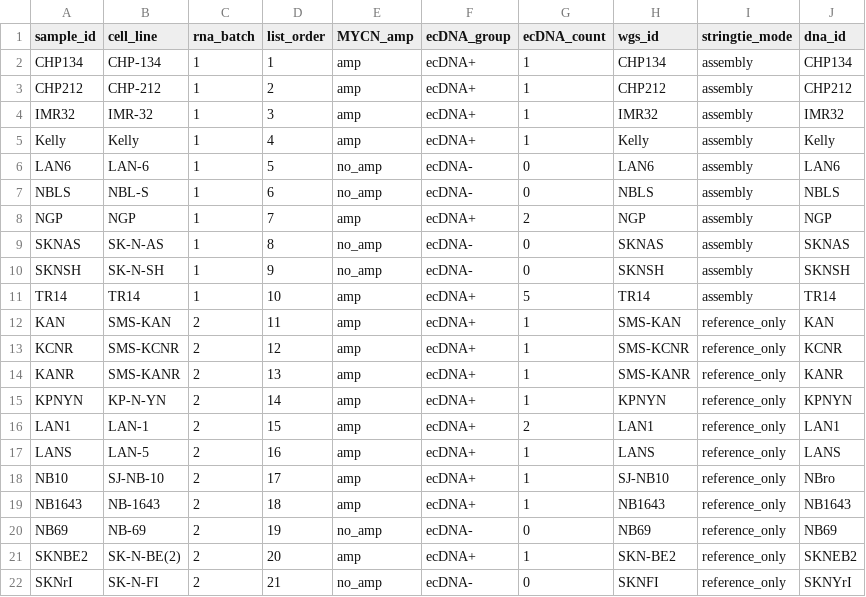
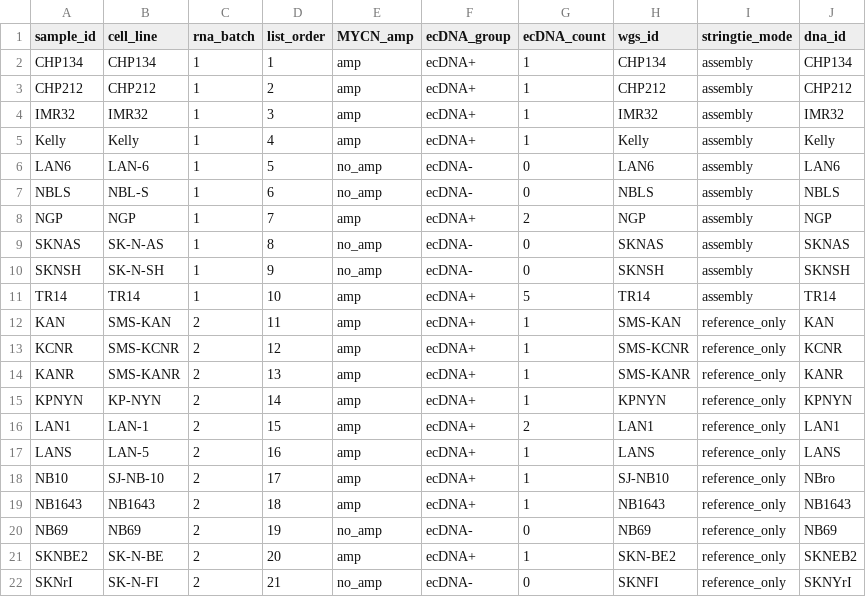
Before and after one commit to Tina04021997/Neuroblastoma_ecDNA, a TSV file: samples.tsv, drawn as a sheet.

```diff
--- a/samples.tsv
+++ b/samples.tsv
@@ -1,5 +1,5 @@
 sample_id	cell_line	rna_batch	list_order	MYCN_amp	ecDNA_group	ecDNA_count	wgs_id	stringtie_mode	dna_id
-CHP134	CHP-134	1	1	amp	ecDNA+	1	CHP134	assembly	CHP134
-CHP212	CHP-212	1	2	amp	ecDNA+	1	CHP212	assembly	CHP212
-IMR32	IMR-32	1	3	amp	ecDNA+	1	IMR32	assembly	IMR32
+CHP134	CHP134	1	1	amp	ecDNA+	1	CHP134	assembly	CHP134
+CHP212	CHP212	1	2	amp	ecDNA+	1	CHP212	assembly	CHP212
+IMR32	IMR32	1	3	amp	ecDNA+	1	IMR32	assembly	IMR32
 Kelly	Kelly	1	4	amp	ecDNA+	1	Kelly	assembly	Kelly
@@ -14,3 +14,3 @@ KCNR	SMS-KCNR	2	12	amp	ecDNA+	1	SMS-KCNR	reference_only	KCNR
 KANR	SMS-KANR	2	13	amp	ecDNA+	1	SMS-KANR	reference_only	KANR
-KPNYN	KP-N-YN	2	14	amp	ecDNA+	1	KPNYN	reference_only	KPNYN
+KPNYN	KP-NYN	2	14	amp	ecDNA+	1	KPNYN	reference_only	KPNYN
 LAN1	LAN-1	2	15	amp	ecDNA+	2	LAN1	reference_only	LAN1
@@ -18,5 +18,5 @@ LANS	LAN-5	2	16	amp	ecDNA+	1	LANS	reference_only	LANS
 NB10	SJ-NB-10	2	17	amp	ecDNA+	1	SJ-NB10	reference_only	NBro
-NB1643	NB-1643	2	18	amp	ecDNA+	1	NB1643	reference_only	NB1643
-NB69	NB-69	2	19	no_amp	ecDNA-	0	NB69	reference_only	NB69
-SKNBE2	SK-N-BE(2)	2	20	amp	ecDNA+	1	SKN-BE2	reference_only	SKNEB2
+NB1643	NB1643	2	18	amp	ecDNA+	1	NB1643	reference_only	NB1643
+NB69	NB69	2	19	no_amp	ecDNA-	0	NB69	reference_only	NB69
+SKNBE2	SK-N-BE	2	20	amp	ecDNA+	1	SKN-BE2	reference_only	SKNEB2
 SKNrI	SK-N-FI	2	21	no_amp	ecDNA-	0	SKNFI	reference_only	SKNYrI
```
Also changed, not shown: 2 other files.
